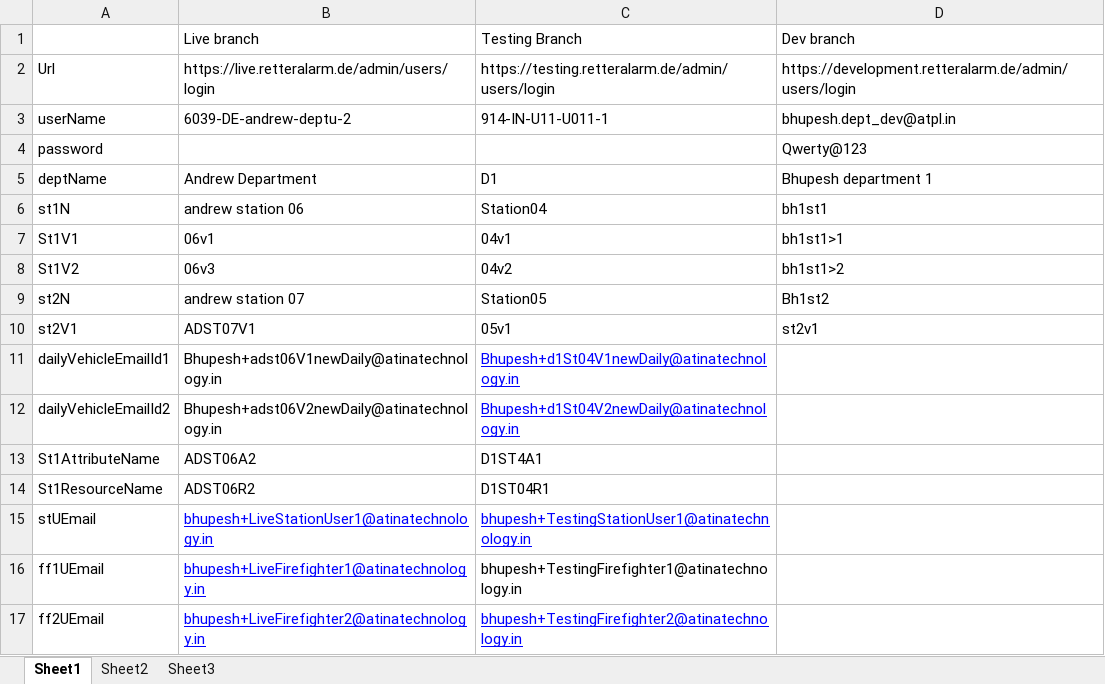
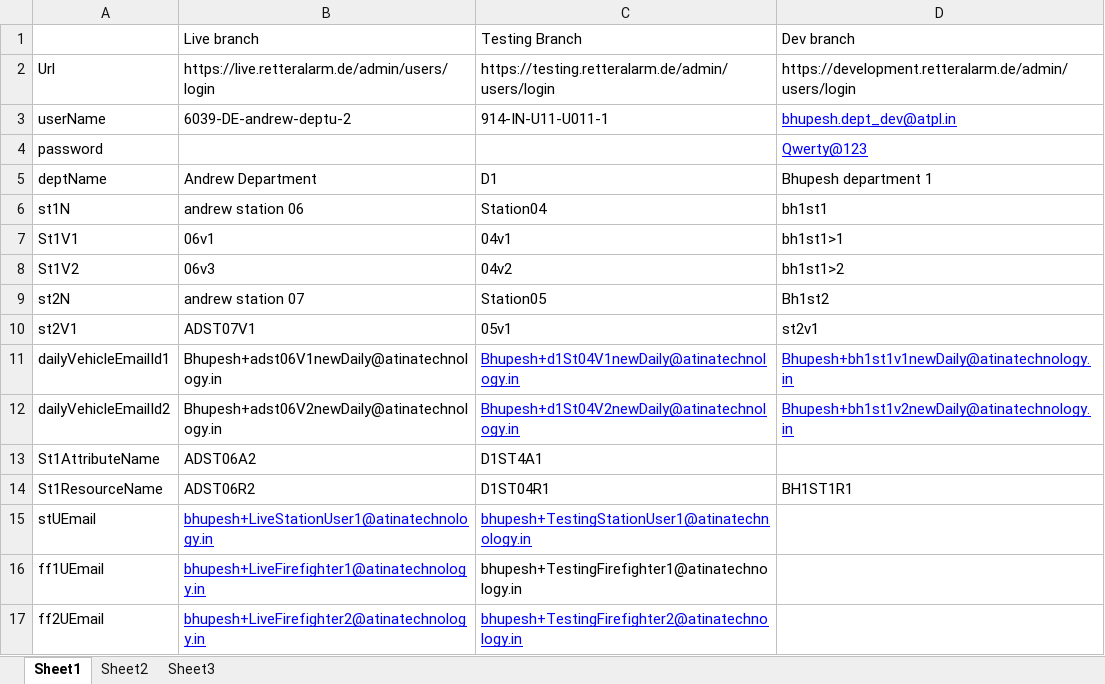
Before and after one commit to atinaBhupesh/RETTERAlarmLiveBranch, an Excel workbook: DetailsFile/DetailsFile.xlsx, sheet Sheet1, drawn as a sheet; values as stored, in another font and other column widths than the file's, no borders; the diff names each change by its address in the sheet, - before the commit and + after, or states it on an @@ line.

```diff
--- a/DetailsFile/DetailsFile.xlsx (sheet Sheet1)
+++ b/DetailsFile/DetailsFile.xlsx (sheet Sheet1)
@@ D3:D4 underline: off → on, text colour: black → #0000FF @@
-D11: (empty)
+D11: Bhupesh+bh1st1v1newDaily@atinatechnology.in
-D12: (empty)
+D12: Bhupesh+bh1st1v2newDaily@atinatechnology.in
-D14: (empty)
+D14: BH1ST1R1
```
Also changed, not shown: 42 other files.
